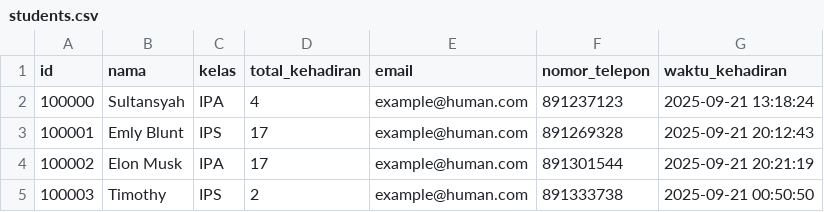
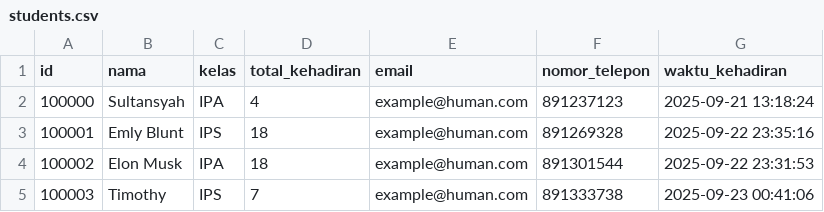
Before and after one commit to HadiR-13/Face-Attendance-System, a CSV file: Data/students.csv, drawn as a sheet.

```diff
--- a/Data/students.csv
+++ b/Data/students.csv
@@ -2,4 +2,4 @@ id,nama,kelas,total_kehadiran,email,nomor_telepon,waktu_kehadiran
 100000,Sultansyah,IPA,4,example@human.com,891237123,2025-09-21 13:18:24
-100001,Emly Blunt,IPS,17,example@human.com,891269328,2025-09-21 20:12:43
-100002,Elon Musk,IPA,17,example@human.com,891301544,2025-09-21 20:21:19
-100003,Timothy,IPS,2,example@human.com,891333738,2025-09-21 00:50:50
+100001,Emly Blunt,IPS,18,example@human.com,891269328,2025-09-22 23:35:16
+100002,Elon Musk,IPA,18,example@human.com,891301544,2025-09-22 23:31:53
+100003,Timothy,IPS,7,example@human.com,891333738,2025-09-23 00:41:06
```
Also changed, not shown: Data/attendance_history.csv, 9 other files.
